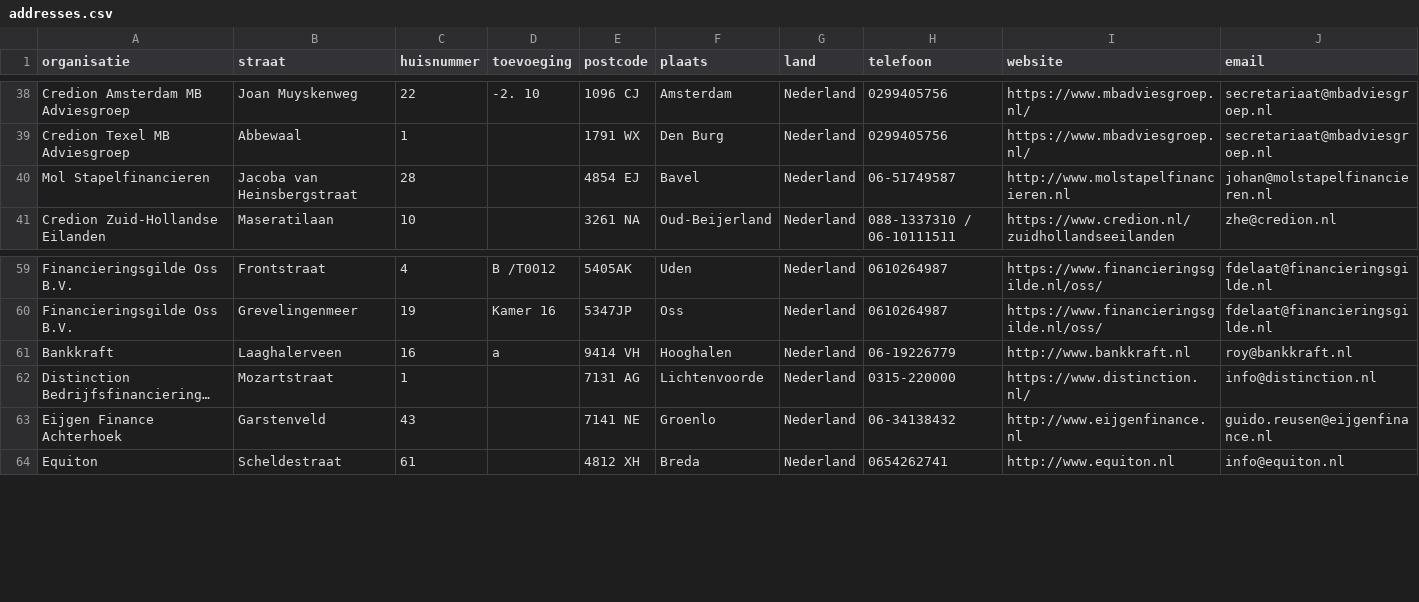
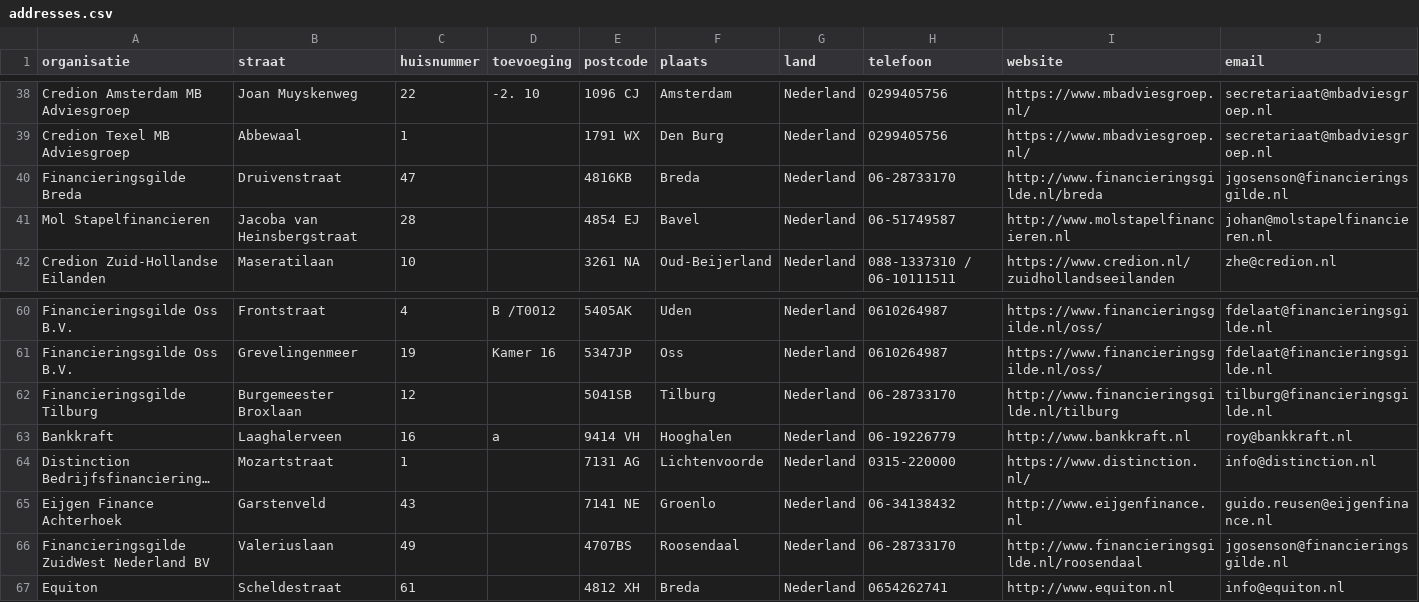
Before and after one commit to Stichting-MKB-Financiering/update-advisors, a CSV file: addresses.csv, drawn as a sheet; only a part is shown, gaps mark what is left out; long unchanged cells end in ….

```diff
--- a/addresses.csv
+++ b/addresses.csv
@@ -39,2 +39,3 @@
 "Credion Texel MB Adviesgroep", "Abbewaal", "1", , "1791 WX", "Den Burg", "Nederland", "0299405756", "https://www.mbadviesgroep.nl/", "secretariaat@mbadviesgroep.nl"
+"Financieringsgilde Breda", "Druivenstraat", "47", , "4816KB", "Breda", "Nederland", "06-28733170", "http://www.financieringsgilde.nl/breda", "jgosenson@financieringsgilde.nl"
 "Mol Stapelfinancieren", "Jacoba van Heinsbergstraat", "28", , "4854 EJ", "Bavel", "Nederland", "06-51749587", "http://www.molstapelfinancieren.nl", "johan@molstapelfinancieren.nl"
@@ -60,2 +61,3 @@
 "Financieringsgilde Oss B.V.", "Grevelingenmeer", "19", "Kamer 16", "5347JP", "Oss", "Nederland", "0610264987", "https://www.financieringsgilde.nl/oss/", "fdelaat@financieringsgilde.nl"
+"Financieringsgilde Tilburg", "Burgemeester Broxlaan", "12", , "5041SB", "Tilburg", "Nederland", "06-28733170", "http://www.financieringsgilde.nl/tilburg", "tilburg@financieringsgilde.nl"
 "Bankkraft", "Laaghalerveen", "16", "a", "9414 VH", "Hooghalen", "Nederland", "06-19226779", "http://www.bankkraft.nl", "roy@bankkraft.nl"
@@ -63,2 +65,3 @@
 "Eijgen Finance Achterhoek", "Garstenveld", "43", , "7141 NE", "Groenlo", "Nederland", "06-34138432", "http://www.eijgenfinance.nl", "guido.reusen@eijgenfinance.nl"
+"Financieringsgilde ZuidWest Nederland BV", "Valeriuslaan", "49", , "4707BS", "Roosendaal", "Nederland", "06-28733170", "http://www.financieringsgilde.nl/roosendaal", "jgosenson@financieringsgilde.nl"
 "Equiton", "Scheldestraat", "61", , "4812 XH", "Breda", "Nederland", "0654262741", "http://www.equiton.nl", "info@equiton.nl"
```
Also changed, not shown: 1 other file.
